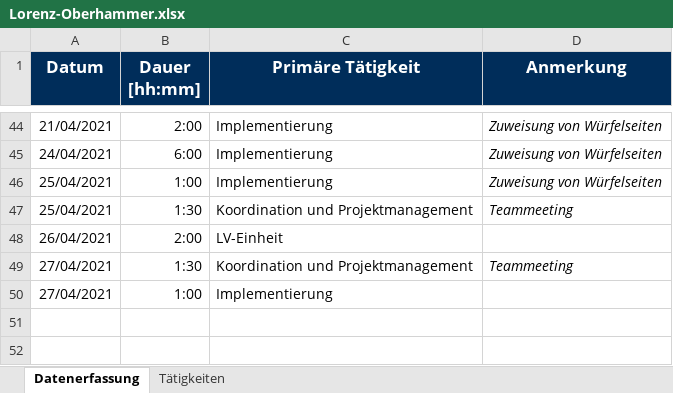
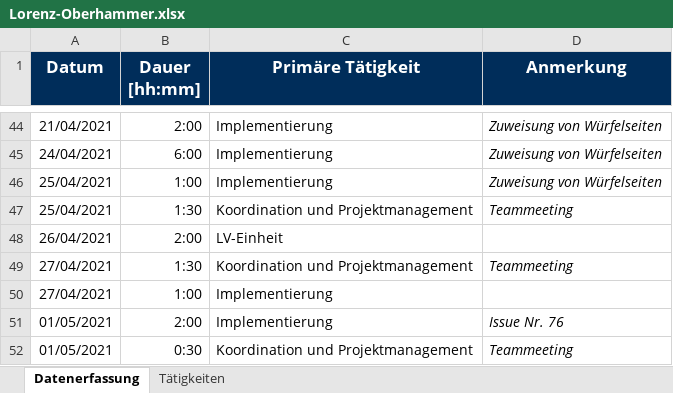
Before and after one commit to b-ertel/TimeGuess-Game, an Excel workbook: time-records/Lorenz-Oberhammer.xlsx, sheet Datenerfassung, drawn as a sheet; only a part is shown, gaps mark what is left out; values as stored, in another font and other column widths than the file's, no borders; the diff names each change by its address in the sheet, - before the commit and + after, or states it on an @@ line.

Commit message:
update time records

```diff
--- a/time-records/Lorenz-Oberhammer.xlsx (sheet Datenerfassung)
+++ b/time-records/Lorenz-Oberhammer.xlsx (sheet Datenerfassung)
+row 51: 01/05/2021 | 2:00 | Implementierung | Issue Nr. 76
+row 52: 01/05/2021 | 0:30 | Koordination und Projektmanagement | Teammeeting
```
